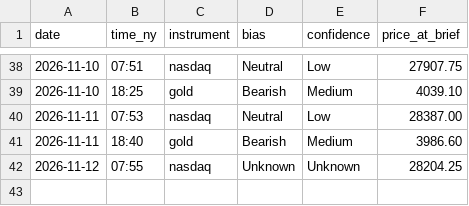
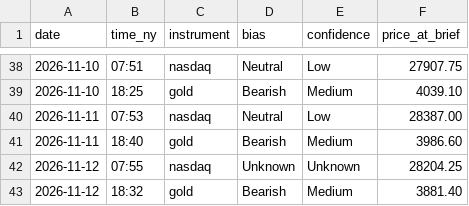
Before and after one commit to jayryd7-gif/ai-trading-agent, a CSV file: reports/bias-log.csv, drawn as a sheet; only a part is shown, gaps mark what is left out.

```diff
--- a/reports/bias-log.csv
+++ b/reports/bias-log.csv
@@ -42 +42,2 @@ date,time_ny,instrument,bias,confidence,price_at_brief
 2026-11-12,07:55,nasdaq,Unknown,Unknown,28204.25
+2026-11-12,18:32,gold,Bearish,Medium,3881.40
```
Also changed, not shown: reports/costs/market-brief-gold.csv, 1 other file.
